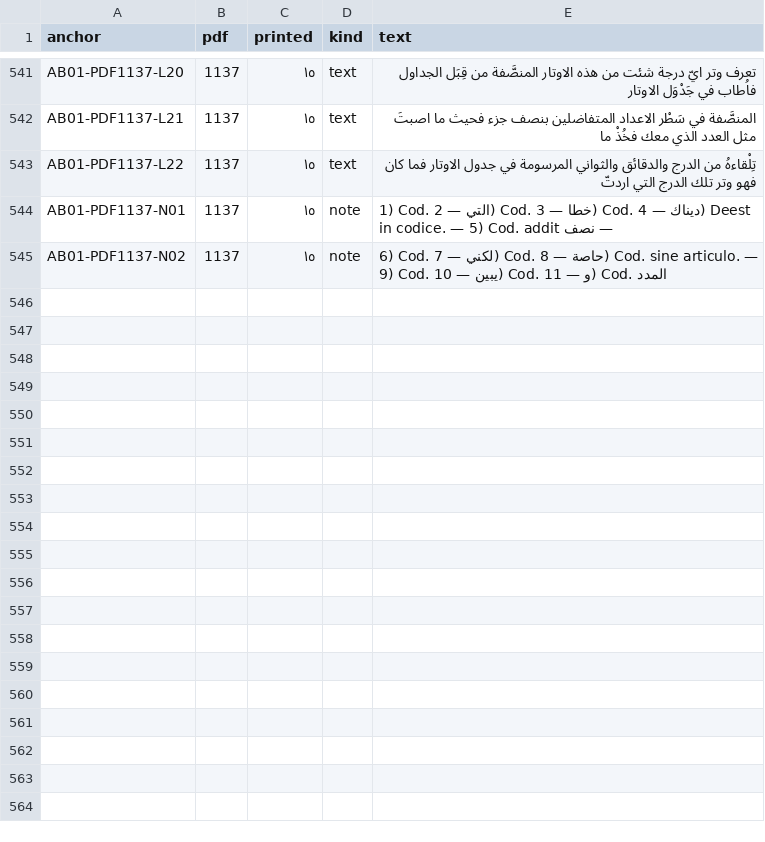
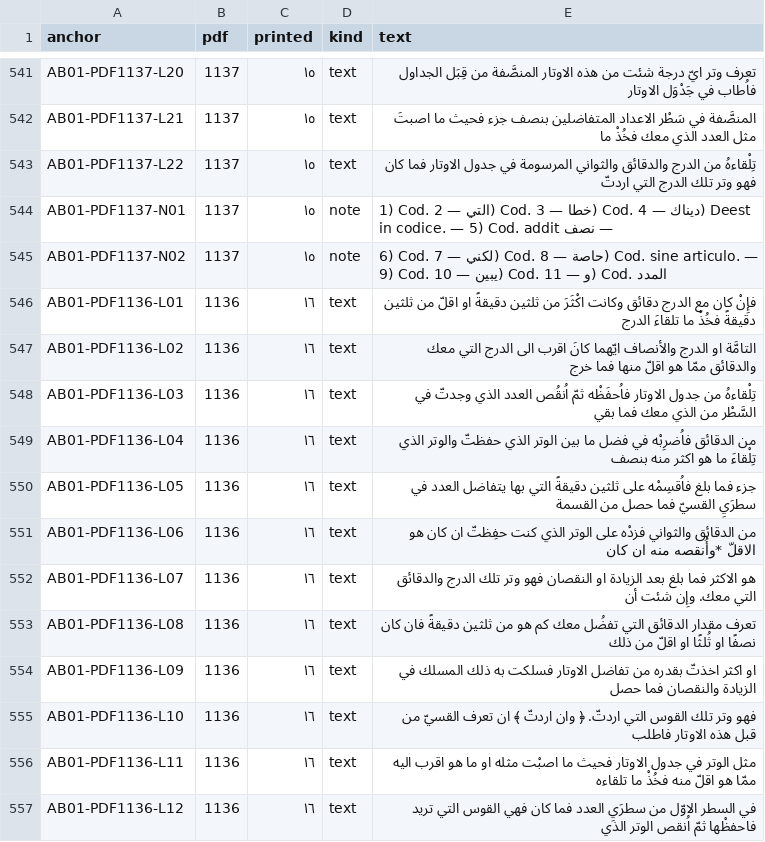
Before and after one commit to KokunoYumeto/al-battani, a TSV file: S10/textus/anchors.tsv, drawn as a sheet; only a part is shown, gaps mark what is left out; the diff covers the shown part only; the diff names each change by its address in the sheet, - before the commit and + after, or states it on an @@ line.

```diff
--- a/S10/textus/anchors.tsv
+++ b/S10/textus/anchors.tsv
+row 546: AB01-PDF1136-L01 | 1136 | ١٦ | text | فإِنْ كان مع الدرج دقائق وكانت اكْثَرَ من ثلثين دقيقةً او اقلّ من ثلثين دقيقةً فخُذْ ما تلقاءَ الدرج
+row 547: AB01-PDF1136-L02 | 1136 | ١٦ | text | التامَّة او الدرج والأنصاف ايّهما كانَ اقرب الى الدرج التي معك والدقائق ممّا هو اقلّ منها فما خرج
+row 548: AB01-PDF1136-L03 | 1136 | ١٦ | text | تِلْقاءهُ من جدول الاوتار فاُحفَظْه ثمّ اُنقُص العدد الذي وجدتّ في السَّطْر من الذي معك فما بقي
+row 549: AB01-PDF1136-L04 | 1136 | ١٦ | text | من الدقائق فاُضرِبْه في فضل ما بين الوتر الذي حفظتّ والوتر الذي تِلْقاءَ ما هو اكثر منه بنصف
+row 550: AB01-PDF1136-L05 | 1136 | ١٦ | text | جزء فما بلغ فاُقسِمْه على ثلثين دقيقةً التي بها يتفاضل العدد في سطرَيِ القسيّ فما حصل من القسمة
+row 551: AB01-PDF1136-L06 | 1136 | ١٦ | text | من الدقائق والثواني فزدْه على الوتر الذي كنت حفِظتّ ان كان هو الاقلّ *وأُنقصه منه ان كان
+row 552: AB01-PDF1136-L07 | 1136 | ١٦ | text | هو الاكثر فما بلغ بعد الزيادة او النقصان فهو وتر تلك الدرج والدقائق التي معك. وإِن شئت أن
+row 553: AB01-PDF1136-L08 | 1136 | ١٦ | text | تعرف مقدار الدقائق التي تفضُل معك كم هو من ثلثين دقيقةً فان كان نصفًا او ثُلثًا او اقلّ من ذلك
+row 554: AB01-PDF1136-L09 | 1136 | ١٦ | text | او اكثر اخذتّ بقدره من تفاضل الاوتار فسلكت به ذلك المسلك في الزيادة والنقصان فما حصل
+row 555: AB01-PDF1136-L10 | 1136 | ١٦ | text | فهو وتر تلك القوس التي اردتّ. ﴿ وان اردتّ ﴾ ان تعرف القسيّ من قبل هذه الاوتار فاطلب
+row 556: AB01-PDF1136-L11 | 1136 | ١٦ | text | مثل الوتر في جدول الاوتار فحيث ما اصبْت مثله او ما هو اقرب اليه ممّا هو اقلّ منه فخُذْ ما تلقاءه
+row 557: AB01-PDF1136-L12 | 1136 | ١٦ | text | في السطر الاوّل من سطرَيِ العدد فما كان فهي القوس التي تريد فاحفظْها ثمّ اُنقص الوتر الذي
```
Also changed, not shown: 11 added rows elsewhere in this file, 6 other files.
